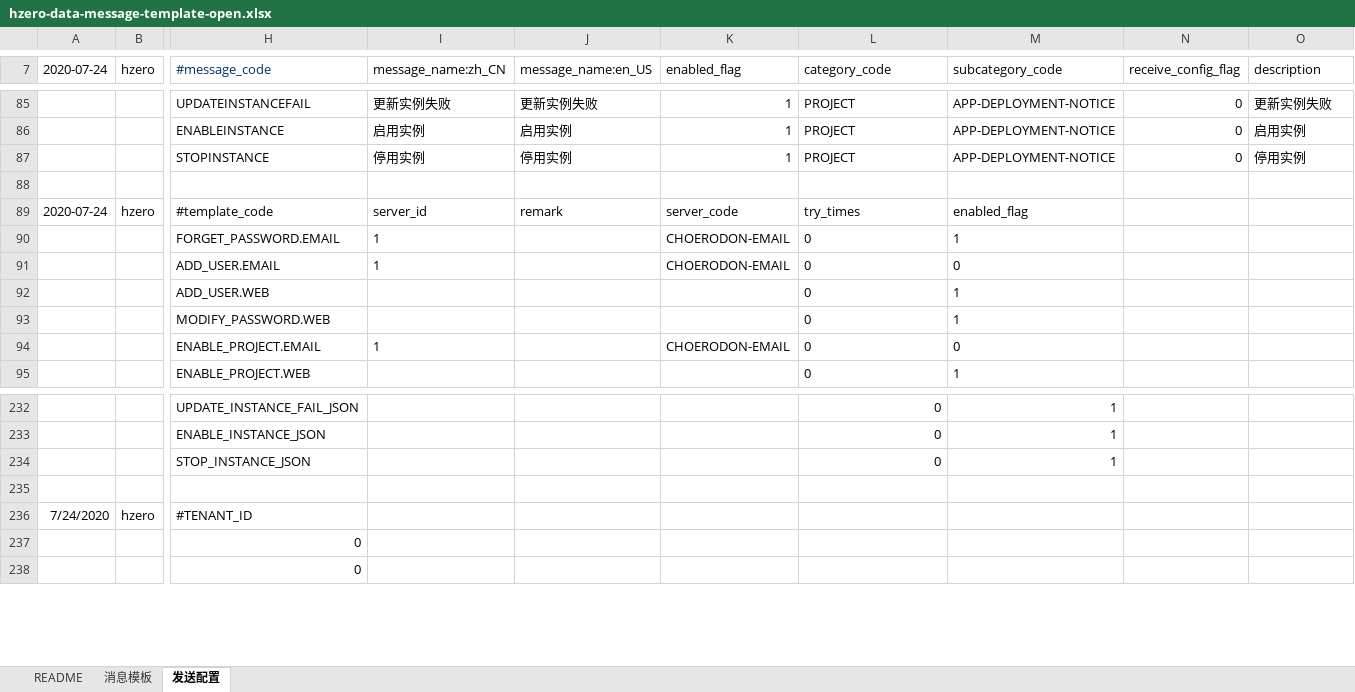
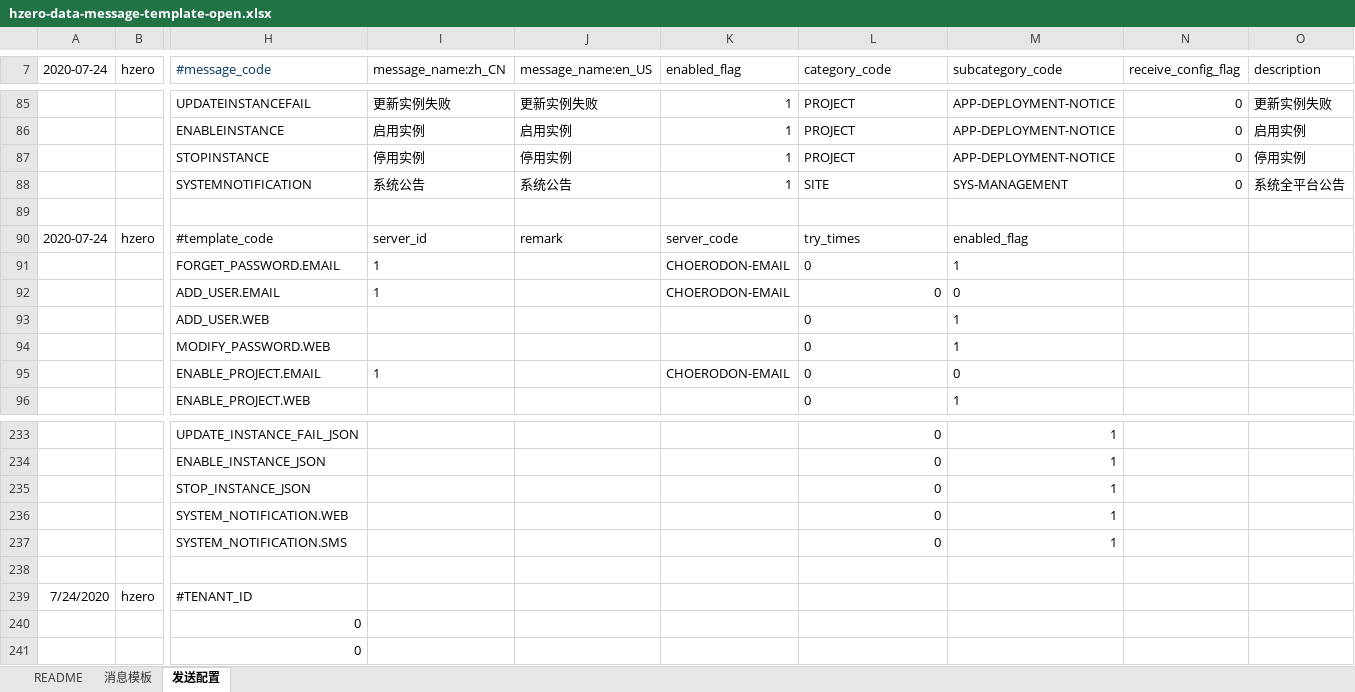
Before and after one commit to open-hand/choerodon-message, an Excel workbook: src/main/resources/script/db/init-data/hzero_message/hzero_message/hzero-data-message-template-open.xlsx, sheet 发送配置, drawn as a sheet; only a part is shown, gaps mark what is left out; values as stored, in another font and other column widths than the file's, no borders; addresses are those after the commit; rows hold the shown columns only; the diff names each change by its address in the sheet, - before the commit and + after, or states it on an @@ line.

Commit message:
[FIX] 修改execl

```diff
--- a/src/main/resources/script/db/init-data/hzero_message/hzero_message/hzero-data-message-template-open.xlsx (sheet 发送配置)
+++ b/src/main/resources/script/db/init-data/hzero_message/hzero_message/hzero-data-message-template-open.xlsx (sheet 发送配置)
+row 88:  |  | SYSTEMNOTIFICATION | 系统公告 | 系统公告 | 1 | SITE | SYS-MANAGEMENT | 0 | 系统全平台公告
-L92 alignment: left
+L92 alignment: right
+row 236:  |  | SYSTEM_NOTIFICATION.WEB |  |  |  | 0 | 1
+row 237:  |  | SYSTEM_NOTIFICATION.SMS |  |  |  | 0 | 1
```
